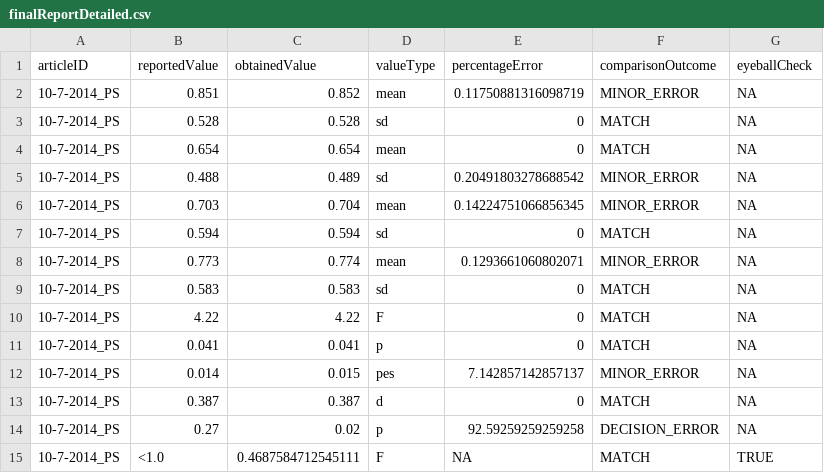
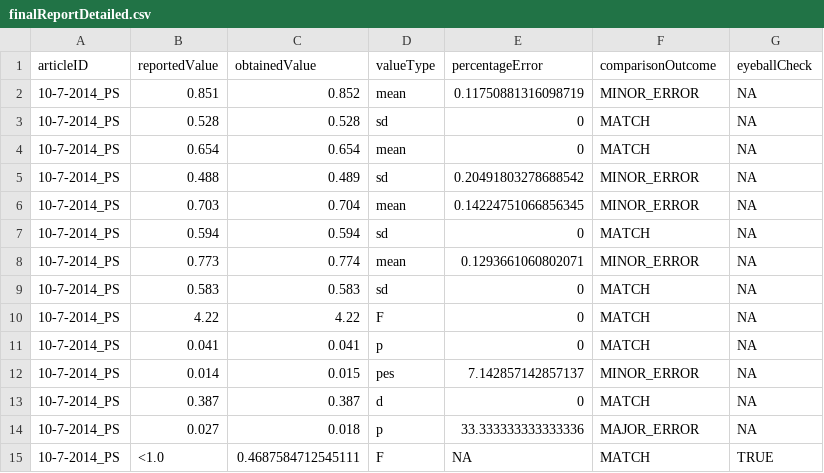
Before and after one commit to METRICS-CARPS/CARPS_10-7-2014_PS, a CSV file: finalReportDetailed.csv, drawn as a sheet; removed rows and columns are numbered as before the commit, all else as after; the diff names each change by its address in the sheet, - before the commit and + after, or states it on an @@ line.

```diff
--- a/finalReportDetailed.csv
+++ b/finalReportDetailed.csv
-row 14: 10-7-2014_PS | 0.27 | 0.02 | p | 92.59259259259258 | DECISION_ERROR | NA
+row 14: 10-7-2014_PS | 0.027 | 0.018 | p | 33.333333333333336 | MAJOR_ERROR | NA
```
Also changed, not shown: 2 other files.
